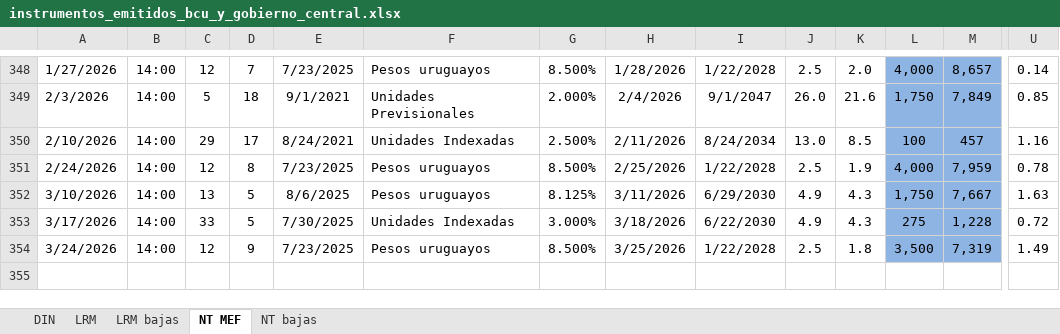
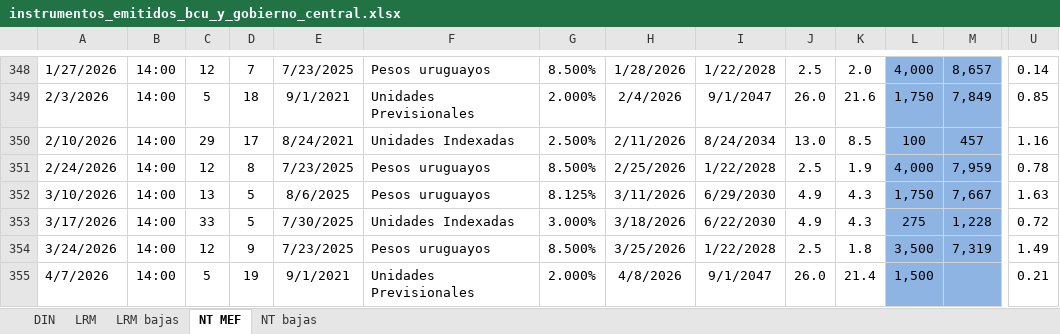
Before and after one commit to jforrisi/dcp, an Excel workbook: update/historicos/instrumentos_emitidos_bcu_y_gobierno_central.xlsx, sheet NT MEF, drawn as a sheet; only a part is shown, gaps mark what is left out; values as stored, in another font and other column widths than the file's, no borders; charts and pictures not drawn; rows hold the shown columns only; the diff names each change by its address in the sheet, - before the commit and + after, or states it on an @@ line.

```diff
--- a/update/historicos/instrumentos_emitidos_bcu_y_gobierno_central.xlsx (sheet NT MEF)
+++ b/update/historicos/instrumentos_emitidos_bcu_y_gobierno_central.xlsx (sheet NT MEF)
+row 355: 4/7/2026 | 14:00 | 5 | 19 | 9/1/2021 | Unidades Previsionales | 2.000% | 4/8/2026 | 9/1/2047 | 26.0 | 21.4 | 1,500 |  | 0.21
```
Also changed, not shown: sheet DIN, sheet LRM, update/historicos/embi.xlsx, update/historicos/expectativas_inflacion_mexico.xlsx, 2 other files.
